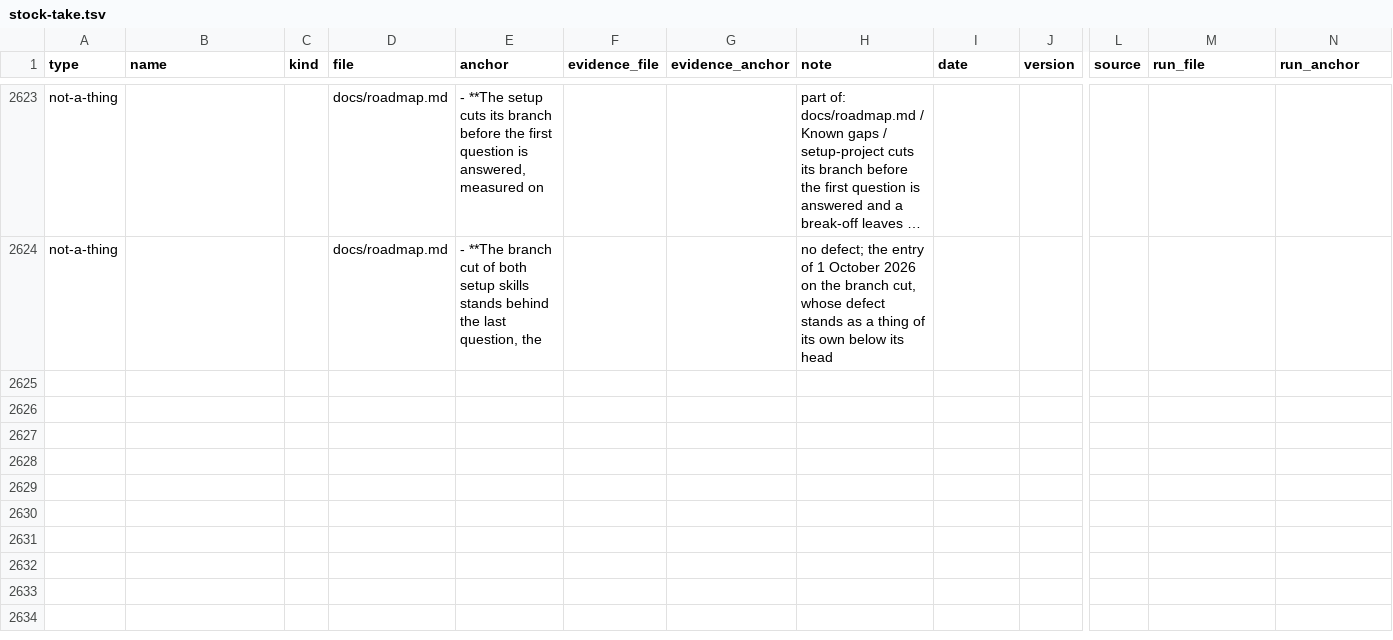
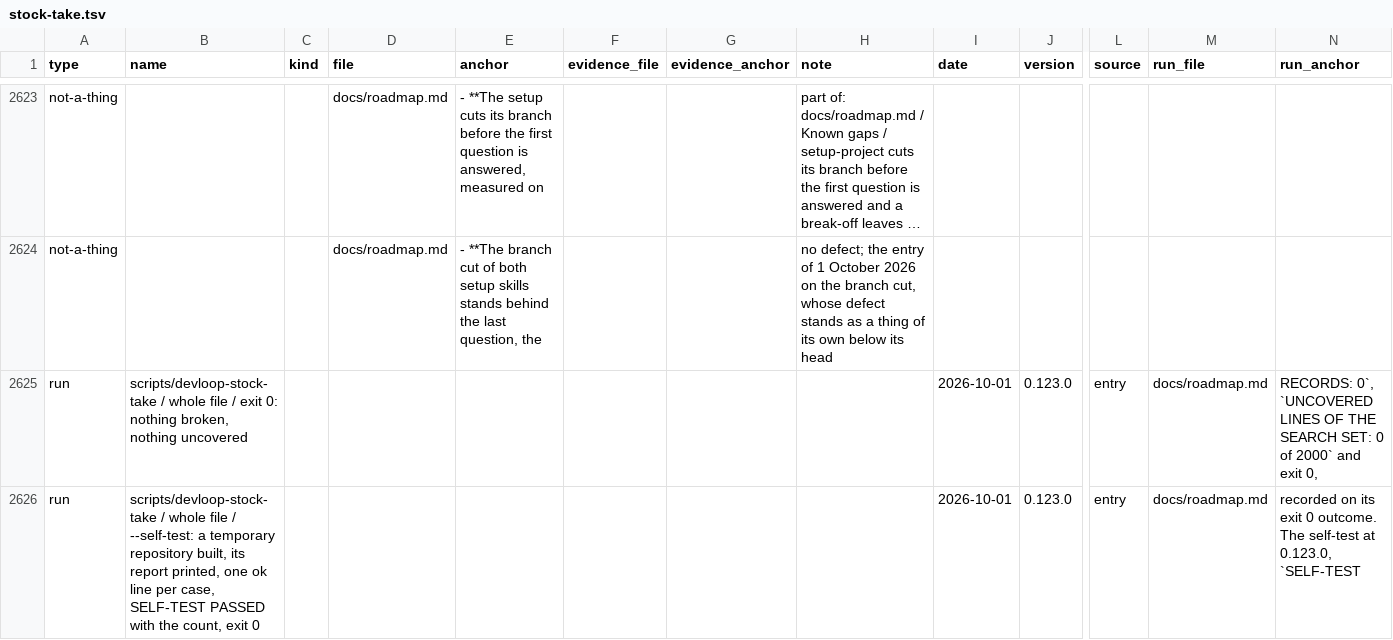
Before and after one commit to jayjay-create/claude-devloop, a TSV file: docs/stock-take.tsv, drawn as a sheet; only a part is shown, gaps mark what is left out; long unchanged cells end in …; rows hold the shown columns only; the diff names each change by its address in the sheet, - before the commit and + after, or states it on an @@ line.

```diff
--- a/docs/stock-take.tsv
+++ b/docs/stock-take.tsv
+row 2625: run | scripts/devloop-stock-take / whole file / exit 0: nothing broken, nothing uncovered |  |  |  |  |  |  | 2026-10-01 | 0.123.0 | entry | docs/roadmap.md | RECORDS: 0`, `UNCOVERED LINES OF THE SEARCH SET: 0 of 2000` and exit 0,
+row 2626: run | scripts/devloop-stock-take / whole file / --self-test: a temporary repository built, its report printed, one ok line per case, SELF-TEST PASSED with the count, exit 0 |  |  |  |  |  |  | 2026-10-01 | 0.123.0 | entry | docs/roadmap.md | recorded on its exit 0 outcome. The self-test at 0.123.0, `SELF-TEST
```
